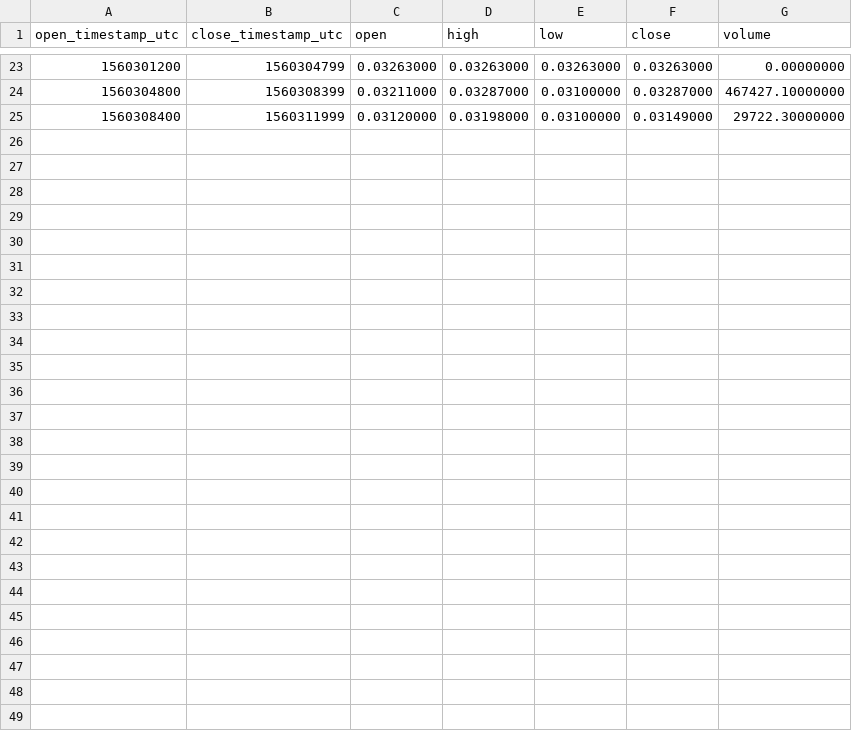
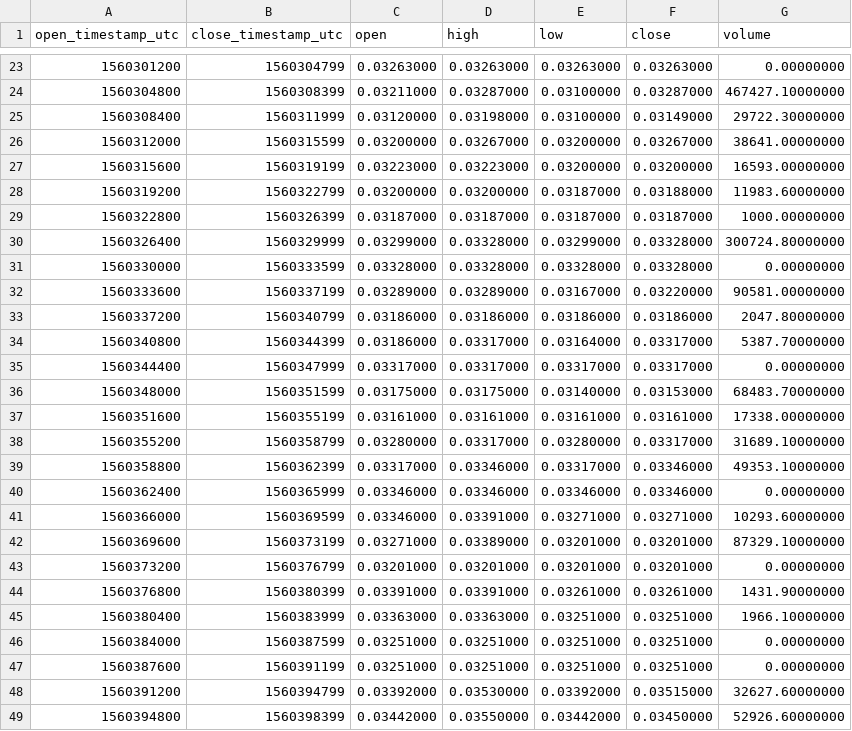
Before and after one commit to cryptobigbro/binance-FTMUSDC, a CSV file: binance-FTMUSDC-1h.csv, drawn as a sheet; only a part is shown, gaps mark what is left out.

Commit message:
Update OHLCV data.

```diff
--- a/binance-FTMUSDC-1h.csv
+++ b/binance-FTMUSDC-1h.csv
@@ -25 +25,25 @@ open_timestamp_utc,close_timestamp_utc,open,high,low,close,volume
 1560308400,1560311999,0.03120000,0.03198000,0.03100000,0.03149000,29722.30000000
+1560312000,1560315599,0.03200000,0.03267000,0.03200000,0.03267000,38641.00000000
+1560315600,1560319199,0.03223000,0.03223000,0.03200000,0.03200000,16593.00000000
+1560319200,1560322799,0.03200000,0.03200000,0.03187000,0.03188000,11983.60000000
+1560322800,1560326399,0.03187000,0.03187000,0.03187000,0.03187000,1000.00000000
+1560326400,1560329999,0.03299000,0.03328000,0.03299000,0.03328000,300724.80000000
+1560330000,1560333599,0.03328000,0.03328000,0.03328000,0.03328000,0.00000000
+1560333600,1560337199,0.03289000,0.03289000,0.03167000,0.03220000,90581.00000000
+1560337200,1560340799,0.03186000,0.03186000,0.03186000,0.03186000,2047.80000000
+1560340800,1560344399,0.03186000,0.03317000,0.03164000,0.03317000,5387.70000000
+1560344400,1560347999,0.03317000,0.03317000,0.03317000,0.03317000,0.00000000
+1560348000,1560351599,0.03175000,0.03175000,0.03140000,0.03153000,68483.70000000
+1560351600,1560355199,0.03161000,0.03161000,0.03161000,0.03161000,17338.00000000
+1560355200,1560358799,0.03280000,0.03317000,0.03280000,0.03317000,31689.10000000
+1560358800,1560362399,0.03317000,0.03346000,0.03317000,0.03346000,49353.10000000
+1560362400,1560365999,0.03346000,0.03346000,0.03346000,0.03346000,0.00000000
+1560366000,1560369599,0.03346000,0.03391000,0.03271000,0.03271000,10293.60000000
+1560369600,1560373199,0.03271000,0.03389000,0.03201000,0.03201000,87329.10000000
+1560373200,1560376799,0.03201000,0.03201000,0.03201000,0.03201000,0.00000000
+1560376800,1560380399,0.03391000,0.03391000,0.03261000,0.03261000,1431.90000000
+1560380400,1560383999,0.03363000,0.03363000,0.03251000,0.03251000,1966.10000000
+1560384000,1560387599,0.03251000,0.03251000,0.03251000,0.03251000,0.00000000
+1560387600,1560391199,0.03251000,0.03251000,0.03251000,0.03251000,0.00000000
+1560391200,1560394799,0.03392000,0.03530000,0.03392000,0.03515000,32627.60000000
+1560394800,1560398399,0.03442000,0.03550000,0.03442000,0.03450000,52926.60000000
```
Also changed, not shown: 3 other files.
